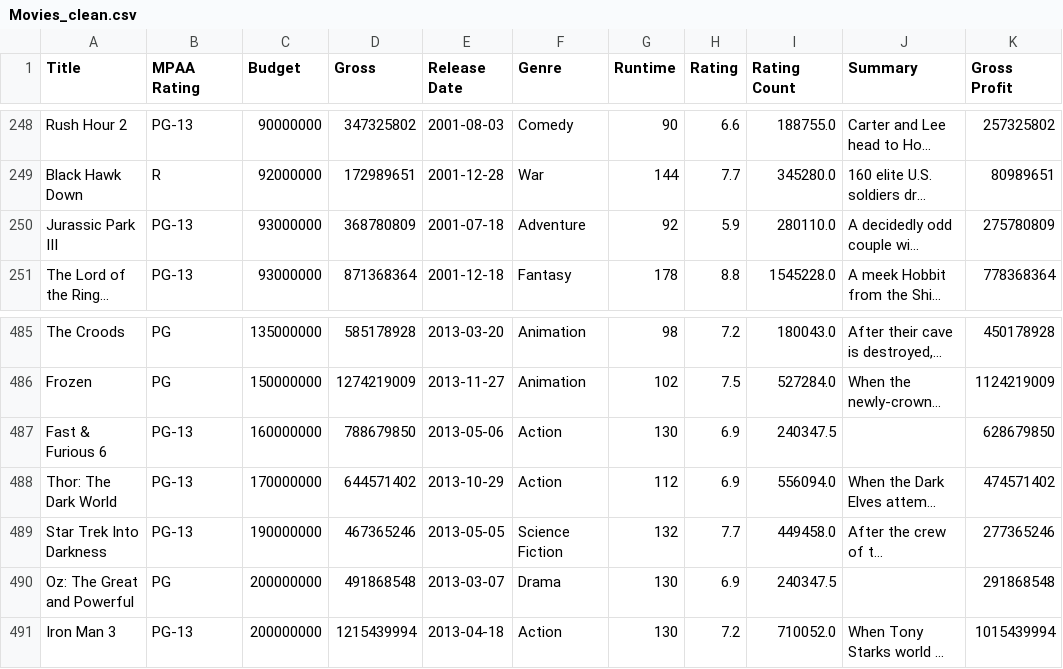
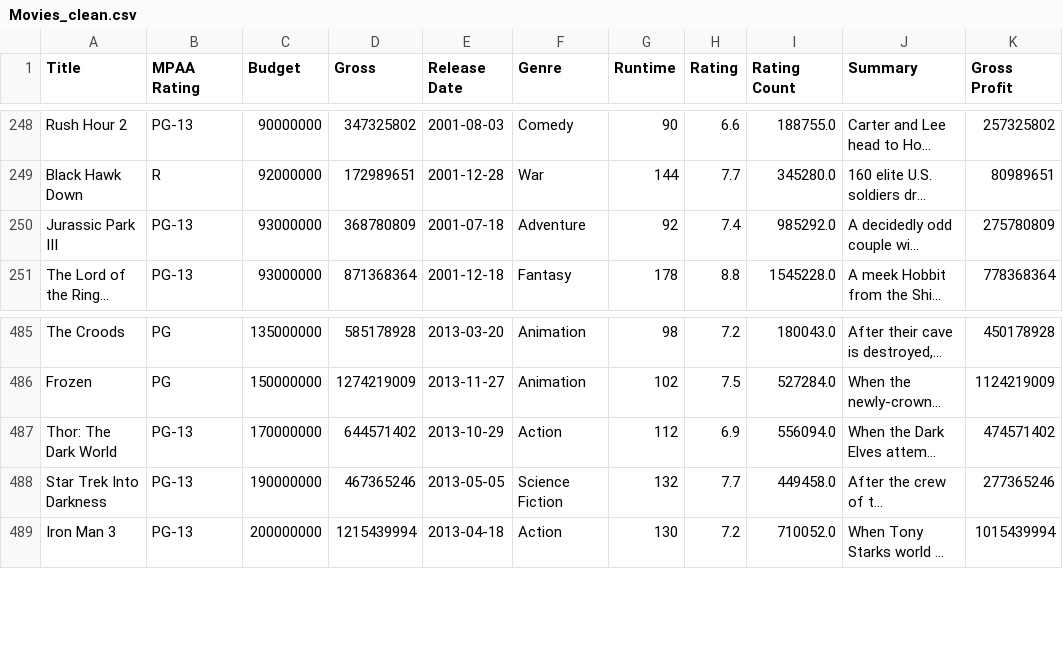
Before and after one commit to Geitjeboer/Springboard, a CSV file: Capstone_2/data/Movies_clean.csv, drawn as a sheet; only a part is shown, gaps mark what is left out; long unchanged cells end in …; the diff names each change by its address in the sheet, - before the commit and + after, or states it on an @@ line.

Commit message:
'Movies_Data_Wrangling_edit'

```diff
--- a/Capstone_2/data/Movies_clean.csv
+++ b/Capstone_2/data/Movies_clean.csv
-H250 (Rating): 5.9
+H250 (Rating): 7.4
-I250 (Rating Count): 280110.0
+I250 (Rating Count): 985292.0
-row 487: Fast & Furious 6 | PG-13 | 160000000 | 788679850 | 2013-05-06 | Action | 130 | 6.9 | 240347.5 |  | 628679850
-row 490: Oz: The Great and Powerful | PG | 200000000 | 491868548 | 2013-03-07 | Drama | 130 | 6.9 | 240347.5 |  | 291868548
```
Also changed, not shown: 1 other file.
